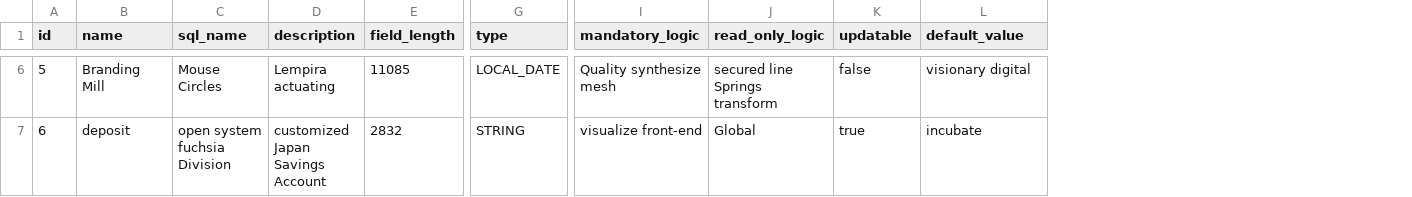
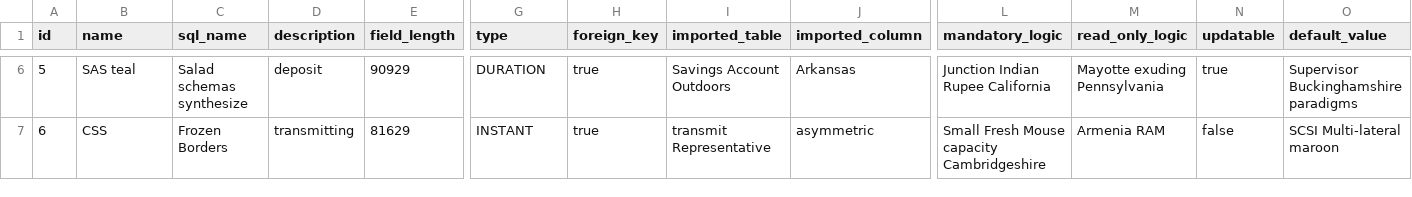
Before and after one commit to erid-rahmad/Eproch, a CSV file: src/main/resources/config/liquibase/fake-data/ad_column.csv, drawn as a sheet; only a part is shown, gaps mark what is left out; addresses are those after the commit; the diff covers the shown part only; the diff names each change by its address in the sheet, - before the commit and + after, or states it on an @@ line.

Commit message:
AP-164 Add fields to make a link between tabs (cherry-pick)
ADColumn.foreignKey (Boolean)
ADColumn.importedTable (String)
ADColumn.importedColumn (String)

```diff
--- a/src/main/resources/config/liquibase/fake-data/ad_column.csv
+++ b/src/main/resources/config/liquibase/fake-data/ad_column.csv
+column H (foreign_key), rows 6-7: true | true
+column I (imported_table), rows 6-7: Savings Account Outdoors | transmit Representative
+column J (imported_column), rows 6-7: Arkansas | asymmetric
-B6 (name): Branding Mill
+B6 (name): SAS teal
-C6 (sql_name): Mouse Circles
+C6 (sql_name): Salad schemas synthesize
-D6 (description): Lempira actuating
+D6 (description): deposit
-E6 (field_length): 11085
+E6 (field_length): 90929
-G6 (type): LOCAL_DATE
+G6 (type): DURATION
-L6 (mandatory_logic): Quality synthesize mesh
+L6 (mandatory_logic): Junction Indian Rupee California
-M6 (read_only_logic): secured line Springs transform
+M6 (read_only_logic): Mayotte exuding Pennsylvania
-N6 (updatable): false
+N6 (updatable): true
-O6 (default_value): visionary digital
+O6 (default_value): Supervisor Buckinghamshire paradigms
-B7 (name): deposit
+B7 (name): CSS
-C7 (sql_name): open system fuchsia Division
+C7 (sql_name): Frozen Borders
-D7 (description): customized Japan Savings Account
+D7 (description): transmitting
-E7 (field_length): 2832
+E7 (field_length): 81629
-G7 (type): STRING
+G7 (type): INSTANT
-L7 (mandatory_logic): visualize front-end
+L7 (mandatory_logic): Small Fresh Mouse capacity Cambridgeshire
-M7 (read_only_logic): Global
+M7 (read_only_logic): Armenia RAM
-N7 (updatable): true
+N7 (updatable): false
-O7 (default_value): incubate
+O7 (default_value): SCSI Multi-lateral maroon
```
Also changed, not shown: 124 edited cells elsewhere in this file, 19 other files.
